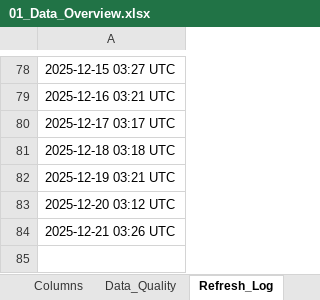
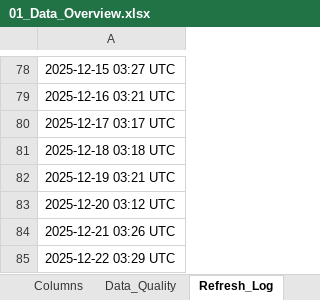
Before and after one commit to HuzeifKhan/Ecommerce-Finance-Analytics-Portfolio, an Excel workbook: 04_Excel/01_Data_Overview.xlsx, sheet Refresh_Log, drawn as a sheet; only a part is shown, gaps mark what is left out; values as stored, in another font and other column widths than the file's, no borders; the diff names each change by its address in the sheet, - before the commit and + after, or states it on an @@ line.

```diff
--- a/04_Excel/01_Data_Overview.xlsx (sheet Refresh_Log)
+++ b/04_Excel/01_Data_Overview.xlsx (sheet Refresh_Log)
+row 85: 2025-12-22 03:29 UTC
```
Also changed, not shown: sheet Summary, sheet Top_Products, sheet Monthly_Revenue, sheet Columns, sheet Data_Quality, 04_Excel/Dashboard_Notes.xlsx, 04_Excel/KPI_Snapshot.xlsx, 2 other files.
